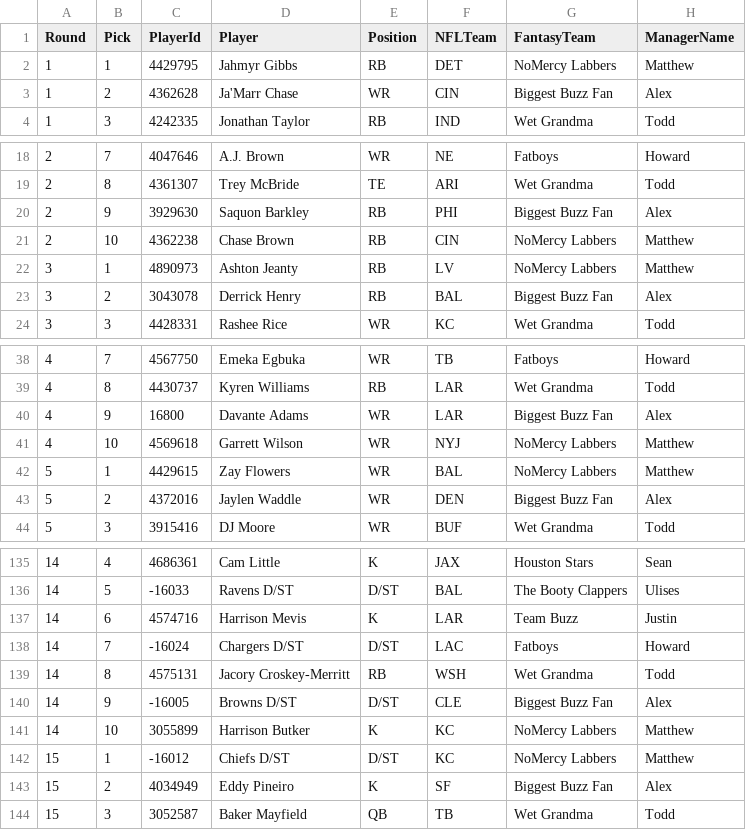
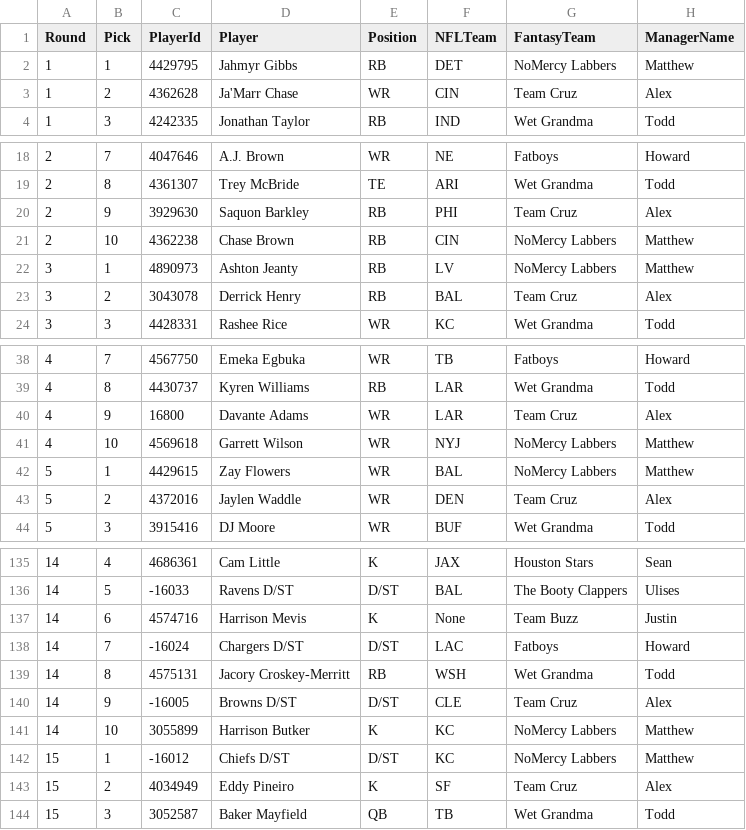
Before and after one commit to lukecharlier-bsu/fantasy-group, a CSV file: output/1579300904-history-draft/2026.csv, drawn as a sheet; only a part is shown, gaps mark what is left out; the diff covers the shown part only.

```diff
--- a/output/1579300904-history-draft/2026.csv
+++ b/output/1579300904-history-draft/2026.csv
@@ -2,3 +2,3 @@ Round,Pick,PlayerId,Player,Position,NFLTeam,FantasyTeam,ManagerName
 1,1,4429795,Jahmyr Gibbs,RB,DET,NoMercy Labbers,Matthew
-1,2,4362628,Ja'Marr Chase,WR,CIN,Biggest Buzz Fan,Alex
+1,2,4362628,Ja'Marr Chase,WR,CIN,Team Cruz,Alex
 1,3,4242335,Jonathan Taylor,RB,IND,Wet Grandma,Todd
@@ -19,6 +19,6 @@ Round,Pick,PlayerId,Player,Position,NFLTeam,FantasyTeam,ManagerName
 2,8,4361307,Trey McBride,TE,ARI,Wet Grandma,Todd
-2,9,3929630,Saquon Barkley,RB,PHI,Biggest Buzz Fan,Alex
+2,9,3929630,Saquon Barkley,RB,PHI,Team Cruz,Alex
 2,10,4362238,Chase Brown,RB,CIN,NoMercy Labbers,Matthew
 3,1,4890973,Ashton Jeanty,RB,LV,NoMercy Labbers,Matthew
-3,2,3043078,Derrick Henry,RB,BAL,Biggest Buzz Fan,Alex
+3,2,3043078,Derrick Henry,RB,BAL,Team Cruz,Alex
 3,3,4428331,Rashee Rice,WR,KC,Wet Grandma,Todd
@@ -39,6 +39,6 @@ Round,Pick,PlayerId,Player,Position,NFLTeam,FantasyTeam,ManagerName
 4,8,4430737,Kyren Williams,RB,LAR,Wet Grandma,Todd
-4,9,16800,Davante Adams,WR,LAR,Biggest Buzz Fan,Alex
+4,9,16800,Davante Adams,WR,LAR,Team Cruz,Alex
 4,10,4569618,Garrett Wilson,WR,NYJ,NoMercy Labbers,Matthew
 5,1,4429615,Zay Flowers,WR,BAL,NoMercy Labbers,Matthew
-5,2,4372016,Jaylen Waddle,WR,DEN,Biggest Buzz Fan,Alex
+5,2,4372016,Jaylen Waddle,WR,DEN,Team Cruz,Alex
 5,3,3915416,DJ Moore,WR,BUF,Wet Grandma,Todd
@@ -136,9 +136,9 @@ Round,Pick,PlayerId,Player,Position,NFLTeam,FantasyTeam,ManagerName
 14,5,-16033,Ravens D/ST,D/ST,BAL,The Booty Clappers,Ulises
-14,6,4574716,Harrison Mevis,K,LAR,Team Buzz,Justin
+14,6,4574716,Harrison Mevis,K,None,Team Buzz,Justin
 14,7,-16024,Chargers D/ST,D/ST,LAC,Fatboys,Howard
 14,8,4575131,Jacory Croskey-Merritt,RB,WSH,Wet Grandma,Todd
-14,9,-16005,Browns D/ST,D/ST,CLE,Biggest Buzz Fan,Alex
+14,9,-16005,Browns D/ST,D/ST,CLE,Team Cruz,Alex
 14,10,3055899,Harrison Butker,K,KC,NoMercy Labbers,Matthew
 15,1,-16012,Chiefs D/ST,D/ST,KC,NoMercy Labbers,Matthew
-15,2,4034949,Eddy Pineiro,K,SF,Biggest Buzz Fan,Alex
+15,2,4034949,Eddy Pineiro,K,SF,Team Cruz,Alex
 15,3,3052587,Baker Mayfield,QB,TB,Wet Grandma,Todd
```
Also changed, not shown: 8 edited cells elsewhere in this file, output/1579300904-history-standings/2026.csv, 11 other files.
